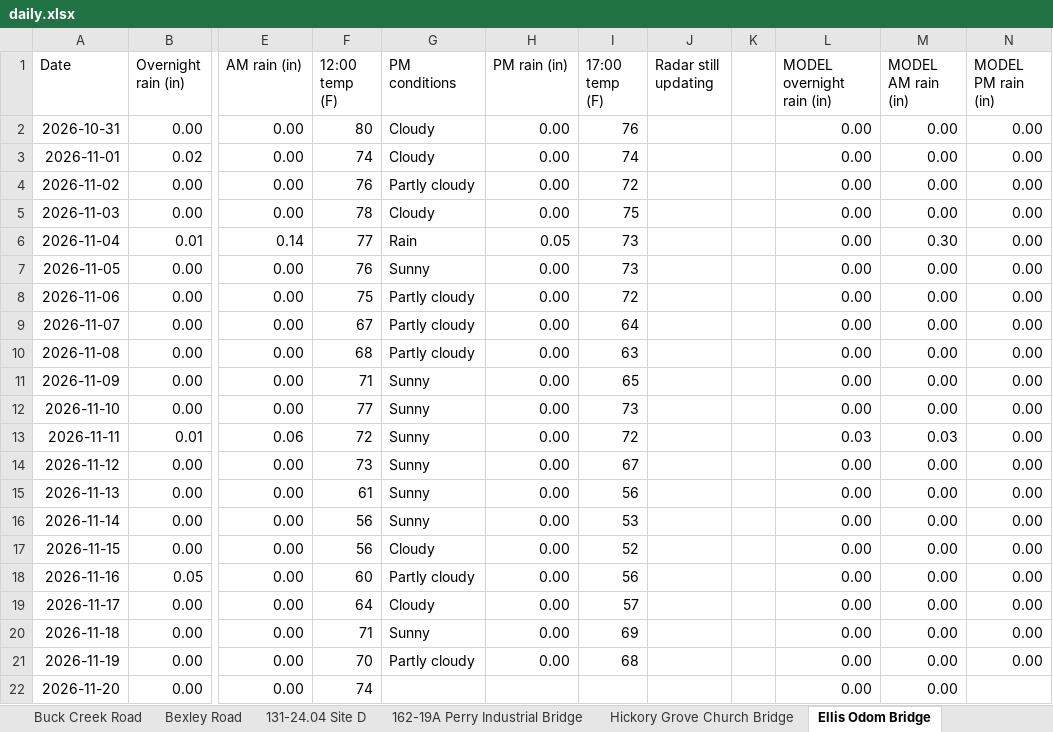
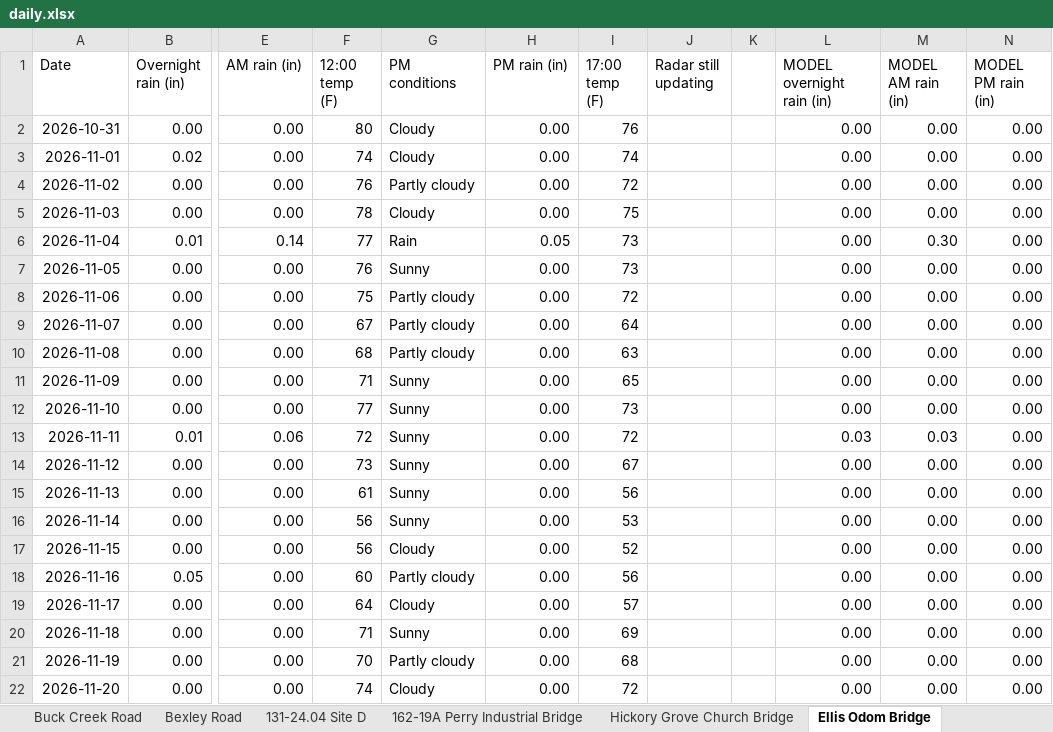
Before and after one commit to chazbreaux/twajobsiteweather, an Excel workbook: data/daily.xlsx, sheet Ellis Odom Bridge, drawn as a sheet; only a part is shown, gaps mark what is left out; values as stored, in another font and other column widths than the file's, no borders; the diff names each change by its address in the sheet, - before the commit and + after, or states it on an @@ line.

```diff
--- a/data/daily.xlsx (sheet Ellis Odom Bridge)
+++ b/data/daily.xlsx (sheet Ellis Odom Bridge)
-G22 (PM conditions): (empty)
+G22 (PM conditions): Cloudy
-H22 (PM rain (in)): (empty)
+H22 (PM rain (in)): 0.00
-I22 (17:00 temp (F)): (empty)
+I22 (17:00 temp (F)): 72
-N22 (MODEL PM rain (in)): (empty)
+N22 (MODEL PM rain (in)): 0.00
```
Also changed, not shown: sheet 131-24.07 St. Ellen, sheet 131-24.04 Site A, sheet Hickory Grove Church Bridge, sheet 131-24.03 Site B, sheet 131-24.03 Site A, sheet 131-24.04 Site C, 7 more sheets, 2 other files.
